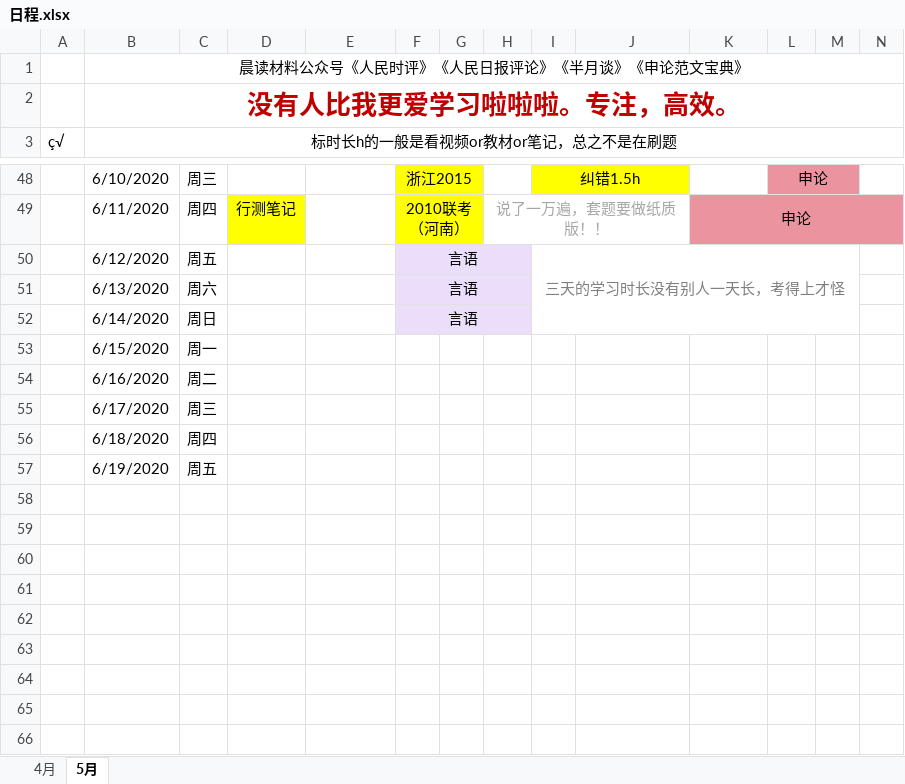
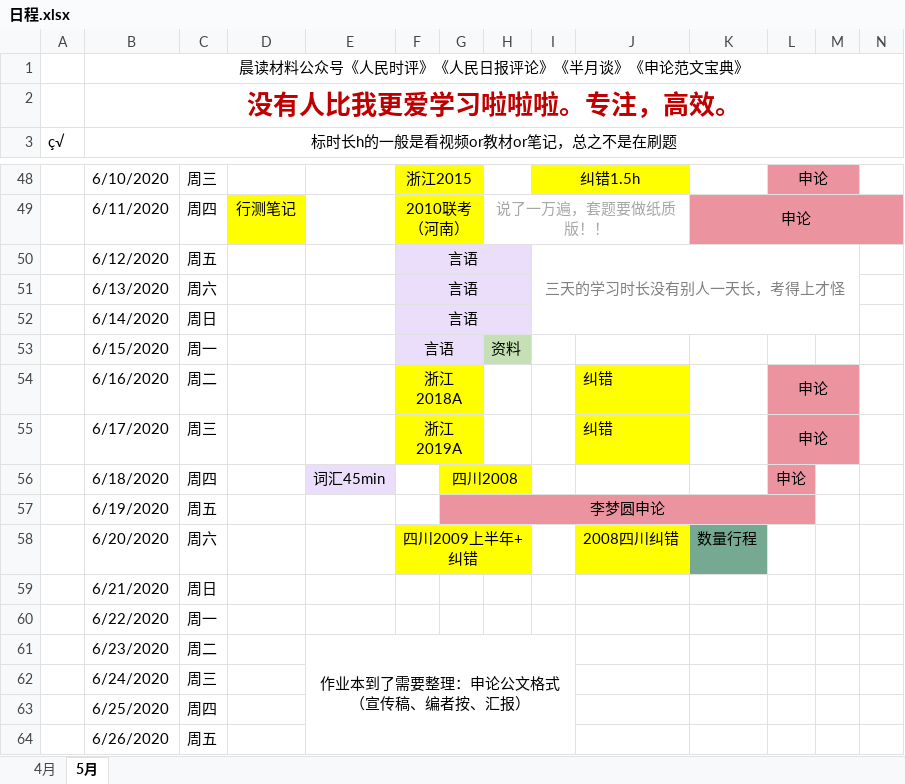
Before and after one commit to LLily7/wudoumi, an Excel workbook: 日程.xlsx, sheet 5月, drawn as a sheet; only a part is shown, gaps mark what is left out; values as stored, in another font and other column widths than the file's, no borders; rows hold the shown columns only; the diff covers the shown part only; the diff names each change by its address in the sheet, - before the commit and + after, or states it on an @@ line.

```diff
--- a/日程.xlsx (sheet 5月)
+++ b/日程.xlsx (sheet 5月)
-F53: (empty)
+F53: 言语
-F53:G53 fill: none
+F53:G53 fill: #EBDEFA
+F53:G53 merged
-H53: (empty)
+H53: 资料
-H53 fill: none
+H53 fill: #C5E0B4
-F54: (empty)
+F54: 浙江2018A
-F54:G55 fill: none
+F54:G55 fill: #FFFF00
+F54:G54 merged
-J54:J55: (empty)
+J54:J55: 纠错
-J54:J55 fill: none
+J54:J55 fill: #FFFF00
-L54:L56: (empty)
+L54:L56: 申论
-L54:M55 fill: none
+L54:M55 fill: #EB94A0
+L54:M54 merged
-F55: (empty)
+F55: 浙江2019A
+F55:G55 merged
+L55:M55 merged
-E56: (empty)
+E56: 词汇45min
-E56 fill: none
+E56 fill: #EBDEFA
-G56: (empty)
+G56: 四川2008
-G56:H56 fill: none
+G56:H56 fill: #FFFF00
+G56:H56 merged
-L56 fill: none
+L56 fill: #EB94A0
-G57: (empty)
+G57: 李梦圆申论
-G57:L57 fill: none
+G57:L57 fill: #EB94A0
+G57:L57 merged
+row 58:  | 6/20/2020 | 周六 |  |  | 四川2009上半年+纠错 |  |  |  | 2008四川纠错 | 数量行程
+row 59:  | 6/21/2020 | 周日
+row 60:  | 6/22/2020 | 周一
+row 61:  | 6/23/2020 | 周二 |  | 作业本到了需要整理：申论公文格式（宣传稿、编者按、汇报）
+row 62:  | 6/24/2020 | 周三
+row 63:  | 6/25/2020 | 周四
+row 64:  | 6/26/2020 | 周五
```
Also changed, not shown: 1 added row elsewhere in this sheet, 4 other files.
